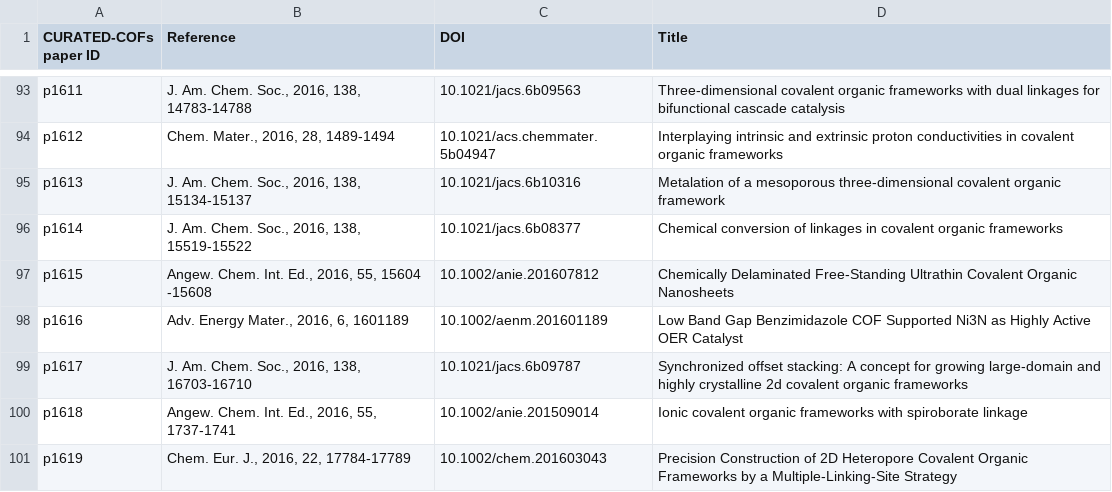
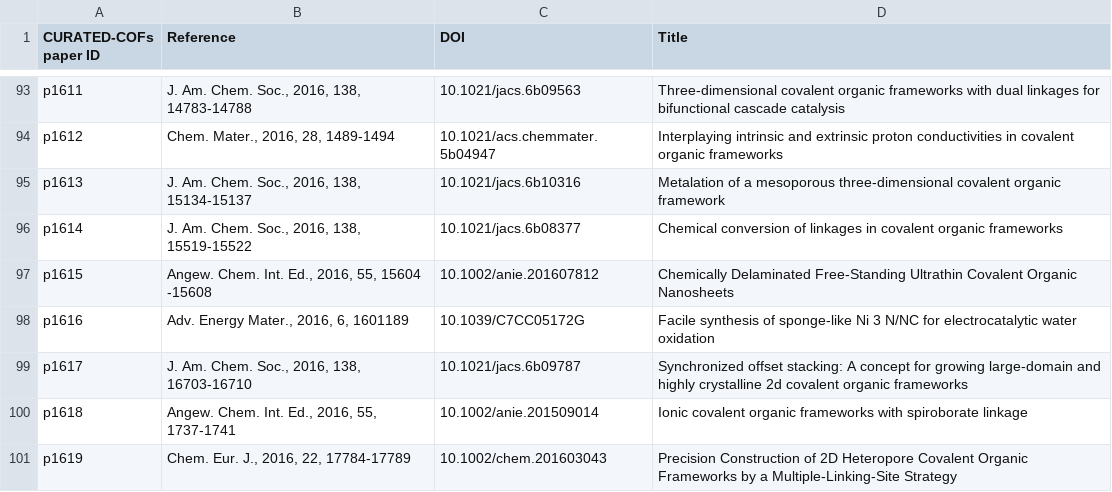
Before and after one commit to danieleongari/CURATED-COFs, a CSV file: cof-papers.csv, drawn as a sheet; only a part is shown, gaps mark what is left out.

```diff
--- a/cof-papers.csv
+++ b/cof-papers.csv
@@ -97,3 +97,3 @@ p1614,"J. Am. Chem. Soc., 2016, 138, 15519-15522",10.1021/jacs.6b08377,Chemical
 p1615,"Angew. Chem. Int. Ed., 2016, 55, 15604 -15608",10.1002/anie.201607812,Chemically Delaminated Free‐Standing Ultrathin Covalent Organic Nanosheets
-p1616,"Adv. Energy Mater., 2016, 6, 1601189",10.1002/aenm.201601189,Low Band Gap Benzimidazole COF Supported Ni3N as Highly Active OER Catalyst
+p1616,"Adv. Energy Mater., 2016, 6, 1601189 ",10.1039/C7CC05172G,Facile synthesis of sponge-like Ni 3 N/NC for electrocatalytic water oxidation
 p1617,"J. Am. Chem. Soc., 2016, 138, 16703-16710 ",10.1021/jacs.6b09787,Synchronized offset stacking: A concept for growing large-domain and highly crystalline 2d covalent organic frameworks
```
Also changed, not shown: cof-discarded.csv, cof-frameworks.csv, 5 other files.
